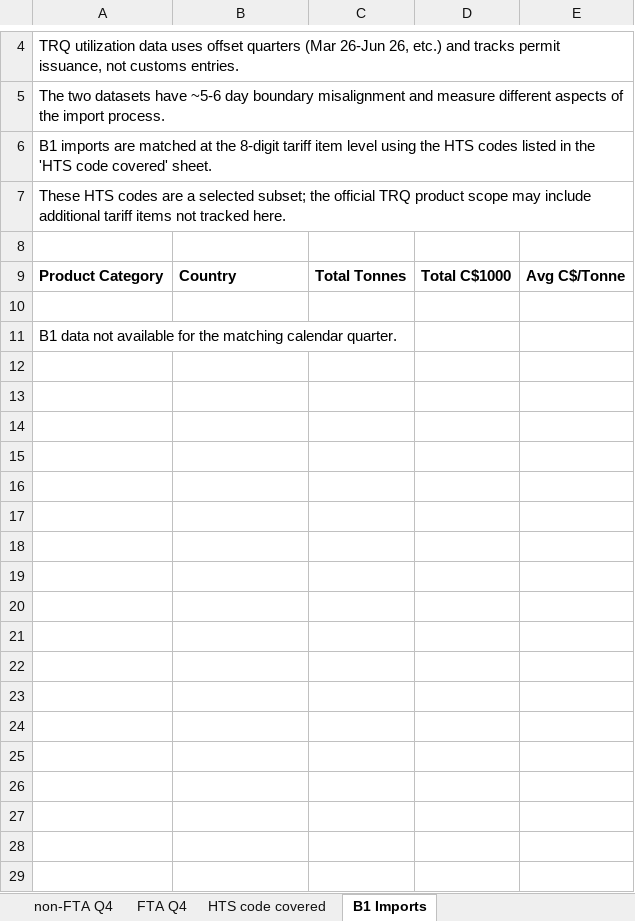
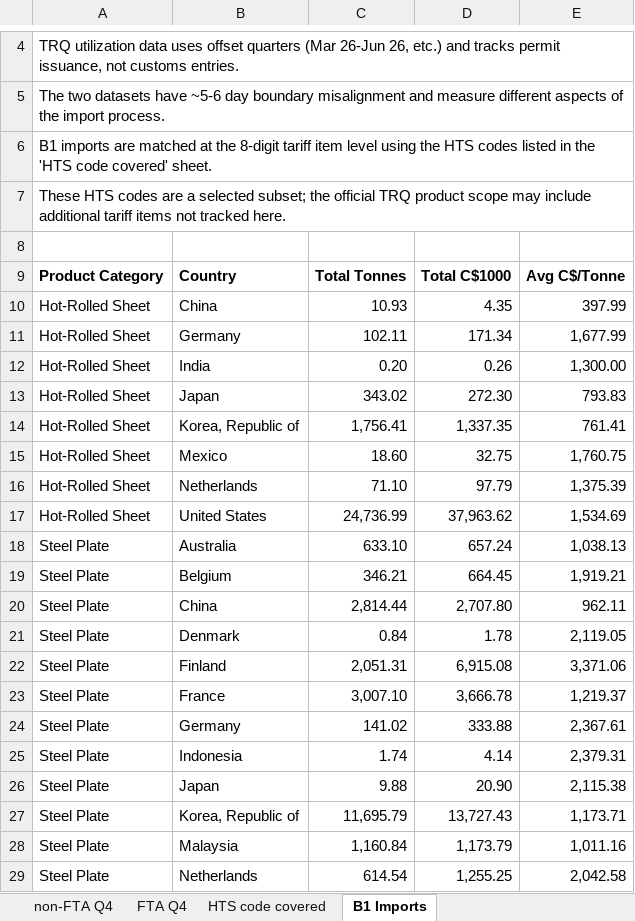
Before and after one commit to salt0401/Canada-Quota, an Excel workbook: data/canada_trq_tracker.xlsx, sheet B1 Imports, drawn as a sheet; only a part is shown, gaps mark what is left out; values as stored, in another font and other column widths than the file's, no borders; removed rows and columns are numbered as before the commit, all else as after; the diff covers the shown part only; the diff names each change by its address in the sheet, - before the commit and + after, or states it on an @@ line.

```diff
--- a/data/canada_trq_tracker.xlsx (sheet B1 Imports)
+++ b/data/canada_trq_tracker.xlsx (sheet B1 Imports)
-row 10: (empty)
+row 10: Hot-Rolled Sheet | China | 10.93 | 4.35 | 397.99
-row 11: B1 data not available for the matching calendar quarter.
+row 11: Hot-Rolled Sheet | Germany | 102.11 | 171.34 | 1,677.99
+row 12: Hot-Rolled Sheet | India | 0.20 | 0.26 | 1,300.00
+row 13: Hot-Rolled Sheet | Japan | 343.02 | 272.30 | 793.83
+row 14: Hot-Rolled Sheet | Korea, Republic of | 1,756.41 | 1,337.35 | 761.41
+row 15: Hot-Rolled Sheet | Mexico | 18.60 | 32.75 | 1,760.75
+row 16: Hot-Rolled Sheet | Netherlands | 71.10 | 97.79 | 1,375.39
+row 17: Hot-Rolled Sheet | United States | 24,736.99 | 37,963.62 | 1,534.69
+row 18: Steel Plate | Australia | 633.10 | 657.24 | 1,038.13
+row 19: Steel Plate | Belgium | 346.21 | 664.45 | 1,919.21
+row 20: Steel Plate | China | 2,814.44 | 2,707.80 | 962.11
+row 21: Steel Plate | Denmark | 0.84 | 1.78 | 2,119.05
+row 22: Steel Plate | Finland | 2,051.31 | 6,915.08 | 3,371.06
+row 23: Steel Plate | France | 3,007.10 | 3,666.78 | 1,219.37
+row 24: Steel Plate | Germany | 141.02 | 333.88 | 2,367.61
+row 25: Steel Plate | Indonesia | 1.74 | 4.14 | 2,379.31
+row 26: Steel Plate | Japan | 9.88 | 20.90 | 2,115.38
+row 27: Steel Plate | Korea, Republic of | 11,695.79 | 13,727.43 | 1,173.71
+row 28: Steel Plate | Malaysia | 1,160.84 | 1,173.79 | 1,011.16
+row 29: Steel Plate | Netherlands | 614.54 | 1,255.25 | 2,042.58
```
Also changed, not shown: 102 added rows elsewhere in this sheet, sheet FTA Q4, sheet non-FTA Q4.
